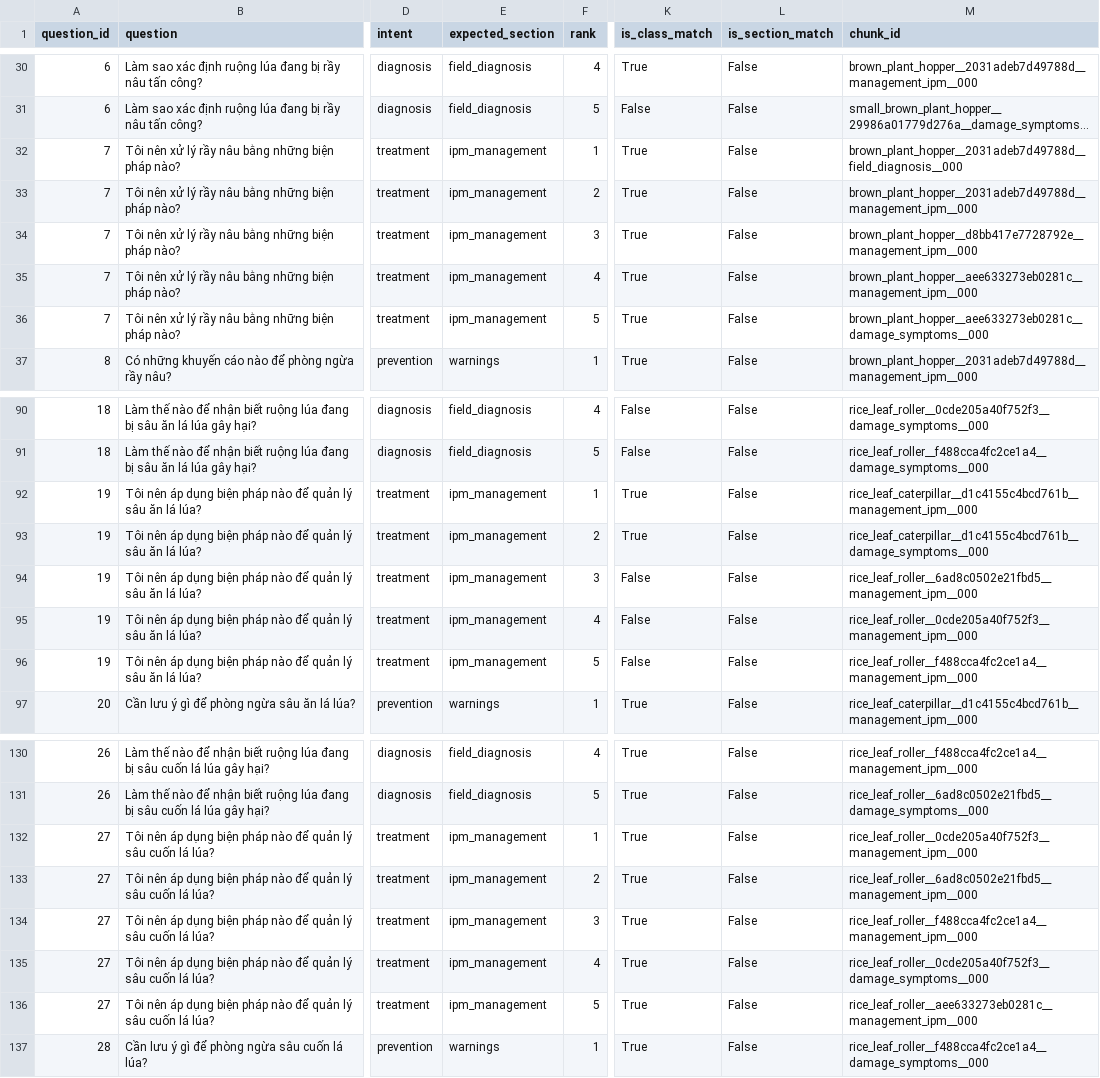
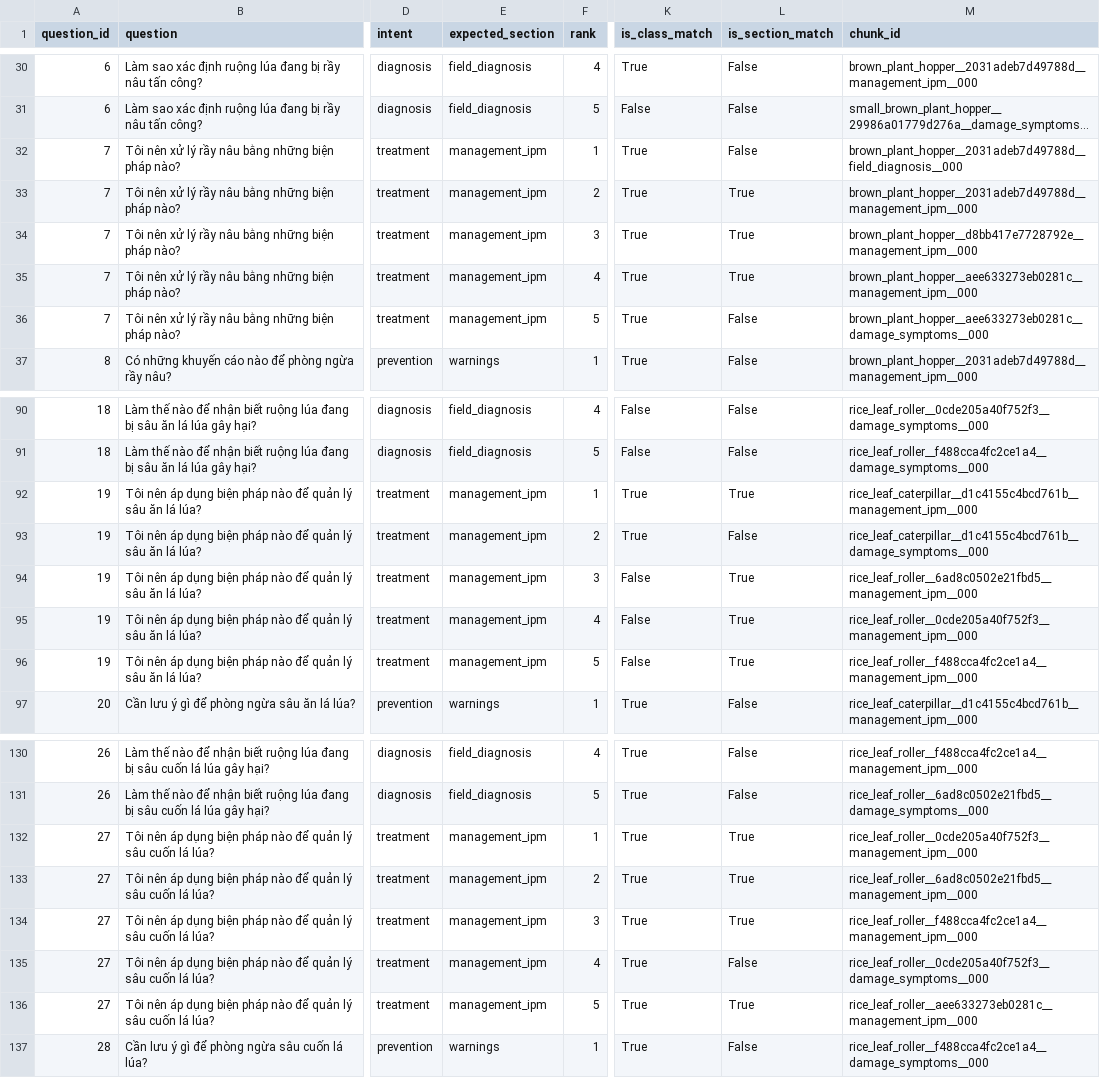
Before and after one commit to UIT-Entropy/DS107, a CSV file: Benchmark/retrieval_results.csv, drawn as a sheet; only a part is shown, gaps mark what is left out; long unchanged cells end in …; the diff covers the shown part only; the diff names each change by its address in the sheet, - before the commit and + after, or states it on an @@ line.

```diff
--- a/Benchmark/retrieval_results.csv
+++ b/Benchmark/retrieval_results.csv
-E32:E36 (expected_section): ipm_management
+E32:E36 (expected_section): management_ipm
-L33:L35 (is_section_match): False
+L33:L35 (is_section_match): True
-E92:E96 (expected_section): ipm_management
+E92:E96 (expected_section): management_ipm
-L92 (is_section_match): False
+L92 (is_section_match): True
-L94:L96 (is_section_match): False
+L94:L96 (is_section_match): True
-E132:E136 (expected_section): ipm_management
+E132:E136 (expected_section): management_ipm
-L132:L134 (is_section_match): False
+L132:L134 (is_section_match): True
-L136 (is_section_match): False
+L136 (is_section_match): True
```
Also changed, not shown: 58 edited cells elsewhere in this file, 1 other file.
